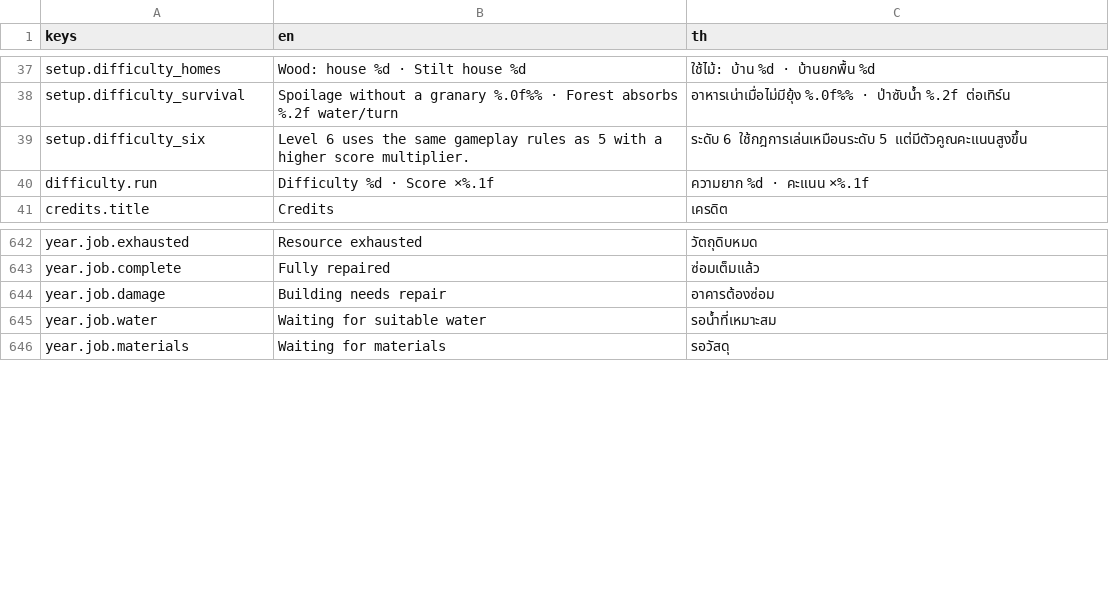
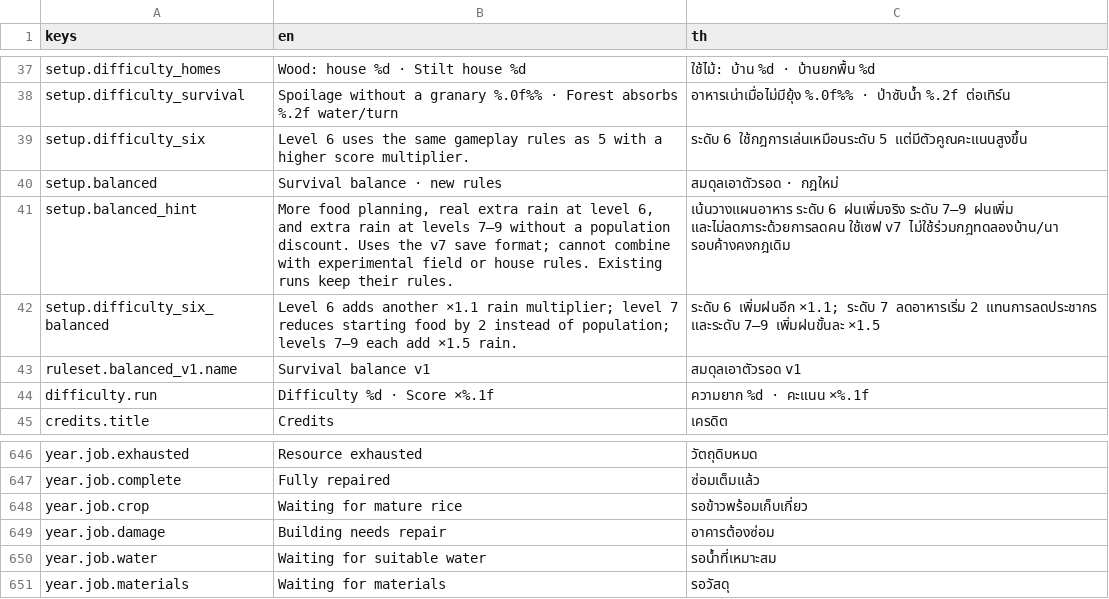
Before and after one commit to Warissakorn/Monsoon-Delta, a CSV file: translations/strings.csv, drawn as a sheet; only a part is shown, gaps mark what is left out; the diff names each change by its address in the sheet, - before the commit and + after, or states it on an @@ line.

Commit message:
Fix review findings with versioned survival balance and consistent docs

```diff
--- a/translations/strings.csv
+++ b/translations/strings.csv
+row 40: setup.balanced | Survival balance · new rules | สมดุลเอาตัวรอด · กฎใหม่
+row 41: setup.balanced_hint | More food planning, real extra rain at level 6, and extra rain at levels 7–9 without a population discount. Uses the v7 save format; cannot combine with experimental field or house rules. Existing runs keep their rules. | เน้นวางแผนอาหาร ระดับ 6 ฝนเพิ่มจริง ระดับ 7–9 ฝนเพิ่ม และไม่ลดภาระด้วยการลดคน ใช้เซฟ v7 ไม่ใช้ร่วมกฎทดลองบ้าน/นา รอบค้างคงกฎเดิม
+row 42: setup.difficulty_six_balanced | Level 6 adds another ×1.1 rain multiplier; level 7 reduces starting food by 2 instead of population; levels 7–9 each add ×1.5 rain. | ระดับ 6 เพิ่มฝนอีก ×1.1; ระดับ 7 ลดอาหารเริ่ม 2 แทนการลดประชากร และระดับ 7–9 เพิ่มฝนขั้นละ ×1.5
+row 43: ruleset.balanced_v1.name | Survival balance v1 | สมดุลเอาตัวรอด v1
+row 648: year.job.crop | Waiting for mature rice | รอข้าวพร้อมเก็บเกี่ยว
```
Also changed, not shown: 36 other files.
